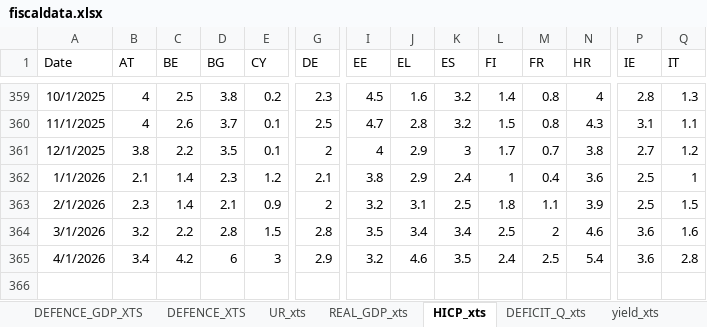
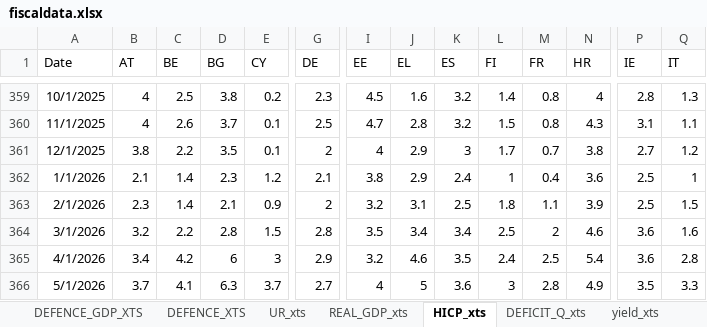
Before and after one commit to mflanagan201/gcal_auto, an Excel workbook: fiscaldata.xlsx, sheet HICP_xts, drawn as a sheet; only a part is shown, gaps mark what is left out; values as stored, in another font and other column widths than the file's, no borders; rows hold the shown columns only; the diff names each change by its address in the sheet, - before the commit and + after, or states it on an @@ line.

Commit message:
Add fiscaldata.xlsx

```diff
--- a/fiscaldata.xlsx (sheet HICP_xts)
+++ b/fiscaldata.xlsx (sheet HICP_xts)
+row 366: 5/1/2026 | 3.7 | 4.1 | 6.3 | 3.7 | 2.7 | 4 | 5 | 3.6 | 3 | 2.8 | 4.9 | 3.5 | 3.3
```
Also changed, not shown: sheet REAL_GDP_xts.
